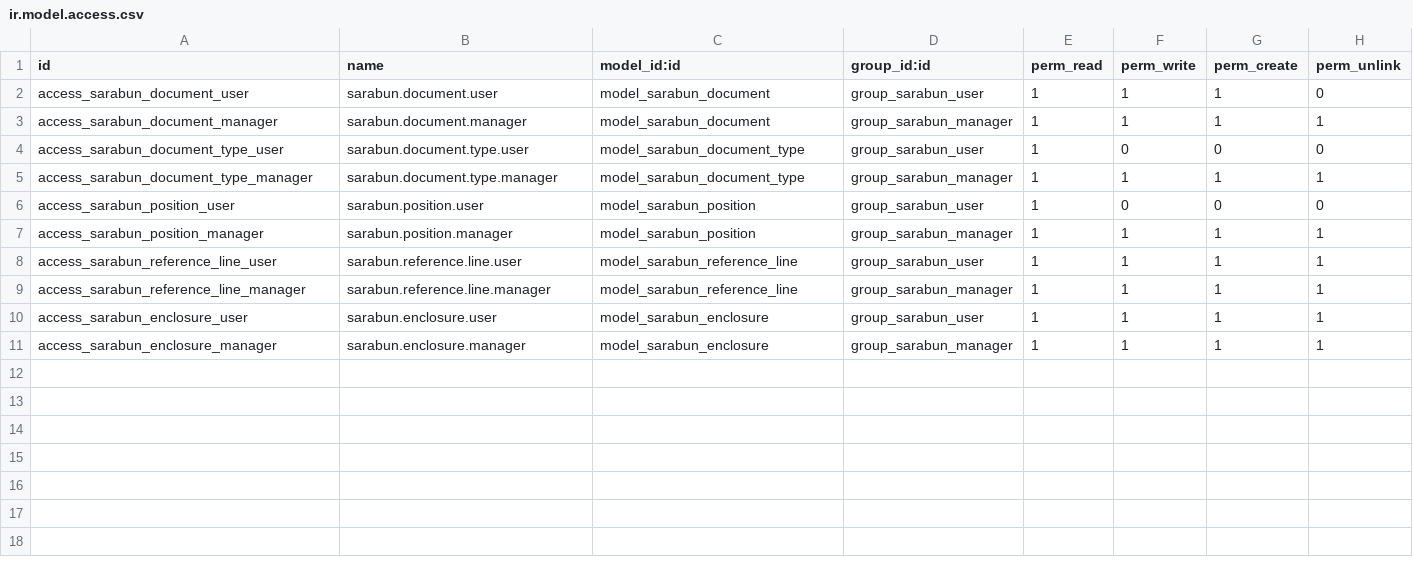
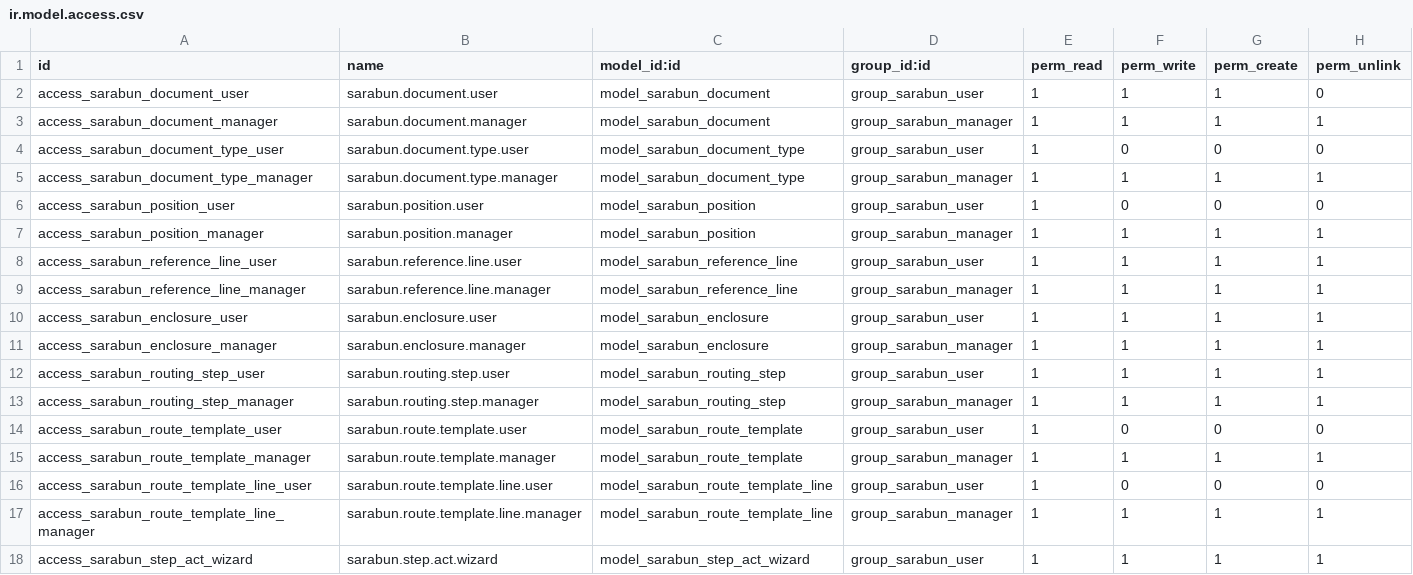
Before and after one commit to Aginix/kmitl, a CSV file: agx_sarabun/security/ir.model.access.csv, drawn as a sheet; the diff names each change by its address in the sheet, - before the commit and + after, or states it on an @@ line.

Commit message:
[IMP] agx_sarabun: P2 routing engine + lifecycle state machine
Implement the single sarabun.routing.step entity (target + verb + state +
outcome, ADR-0001) with the token-ready act_on_step API and all five
dispositions (complete / เกษียนสั่งการ direct / มอบหมาย delegate / ตีกลับ return /
ปฏิเสธ reject), stage-based parallel routing (gating vs non-gating รับทราบ,
first-to-act), and Position/Unit holder snapshot at activation.

Add the document lifecycle state machine (ADR-0002): draft → circulating →
completed plus returned/rejected/cancelled, recall guarded on
strongest_verb_done, and reject → duplicate-to-draft (1:N origin). Origin
callbacks fire in the actor's transaction with no swallow (ADR-0004); the mixin
callbacks move to the new contract. Re-add route templates (seed-only), the
act-on-step wizard, and routing views.

Numbering (_register/_void_register), notifications + route-visibility rules,
and signed-copy freeze remain stubbed for P3/P4/P5.

```diff
--- a/agx_sarabun/security/ir.model.access.csv
+++ b/agx_sarabun/security/ir.model.access.csv
+row 12: access_sarabun_routing_step_user | sarabun.routing.step.user | model_sarabun_routing_step | group_sarabun_user | 1 | 1 | 1 | 1
+row 13: access_sarabun_routing_step_manager | sarabun.routing.step.manager | model_sarabun_routing_step | group_sarabun_manager | 1 | 1 | 1 | 1
+row 14: access_sarabun_route_template_user | sarabun.route.template.user | model_sarabun_route_template | group_sarabun_user | 1 | 0 | 0 | 0
+row 15: access_sarabun_route_template_manager | sarabun.route.template.manager | model_sarabun_route_template | group_sarabun_manager | 1 | 1 | 1 | 1
+row 16: access_sarabun_route_template_line_user | sarabun.route.template.line.user | model_sarabun_route_template_line | group_sarabun_user | 1 | 0 | 0 | 0
+row 17: access_sarabun_route_template_line_manager | sarabun.route.template.line.manager | model_sarabun_route_template_line | group_sarabun_manager | 1 | 1 | 1 | 1
+row 18: access_sarabun_step_act_wizard | sarabun.step.act.wizard | model_sarabun_step_act_wizard | group_sarabun_user | 1 | 1 | 1 | 1
```
Also changed, not shown: 16 other files.
